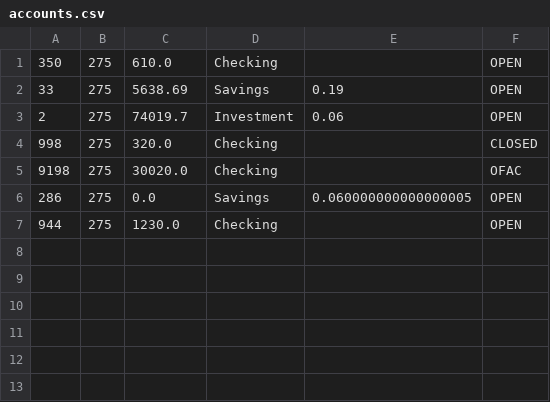
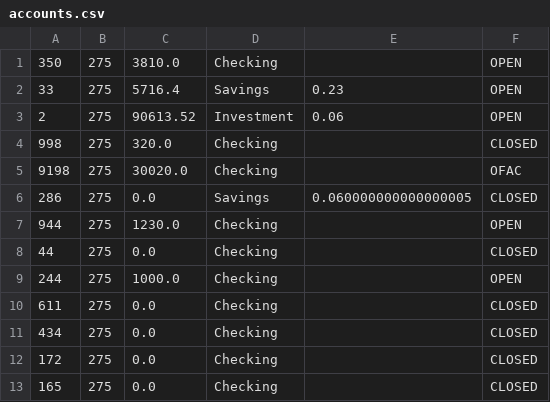
Before and after one commit to Zipcoder/CR-MesoLabs-OOP-BankAccountManager, a CSV file: data/accounts.csv, drawn as a sheet.

```diff
--- a/data/accounts.csv
+++ b/data/accounts.csv
@@ -1,7 +1,13 @@
-"350","275","610.0","Checking","","OPEN"
-"33","275","5638.69","Savings","0.19","OPEN"
-"2","275","74019.7","Investment","0.06","OPEN"
+"350","275","3810.0","Checking","","OPEN"
+"33","275","5716.4","Savings","0.23","OPEN"
+"2","275","90613.52","Investment","0.06","OPEN"
 "998","275","320.0","Checking","","CLOSED"
 "9198","275","30020.0","Checking","","OFAC"
-"286","275","0.0","Savings","0.060000000000000005","OPEN"
+"286","275","0.0","Savings","0.060000000000000005","CLOSED"
 "944","275","1230.0","Checking","","OPEN"
+"44","275","0.0","Checking","","CLOSED"
+"244","275","1000.0","Checking","","OPEN"
+"611","275","0.0","Checking","","CLOSED"
+"434","275","0.0","Checking","","CLOSED"
+"172","275","0.0","Checking","","CLOSED"
+"165","275","0.0","Checking","","CLOSED"
```
Also changed, not shown: data/transactions.csv, 4 other files.
